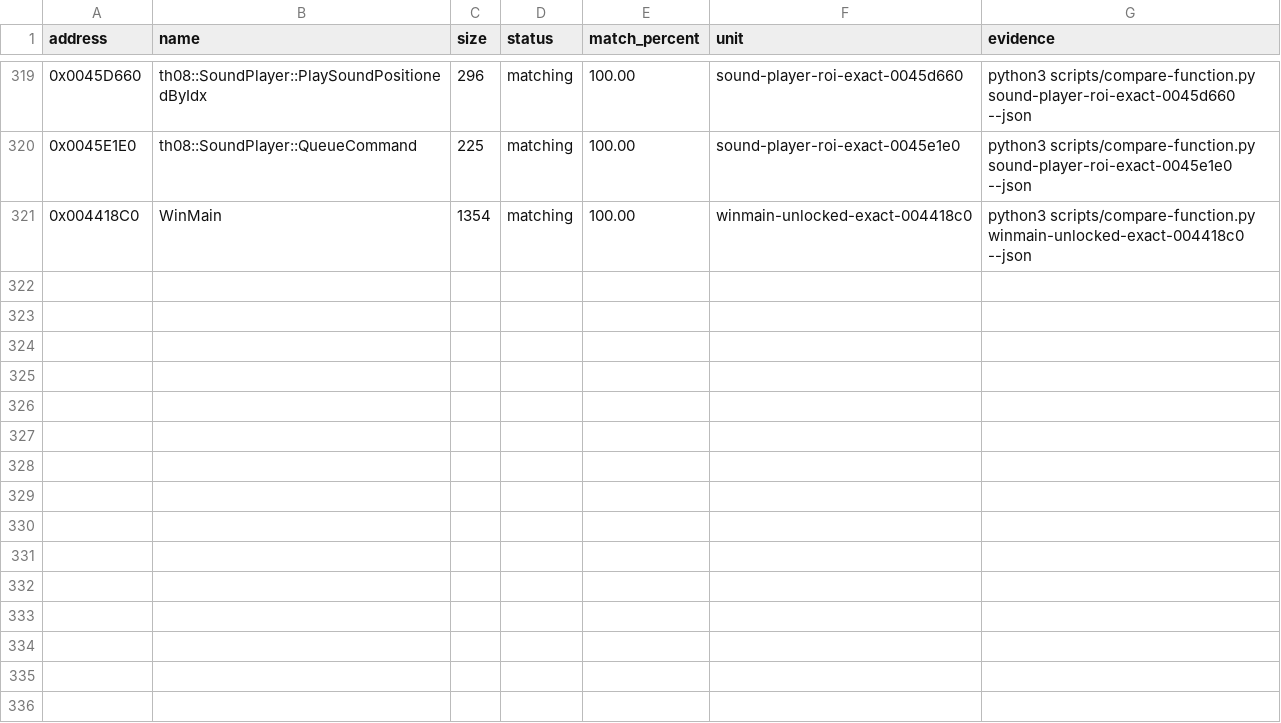
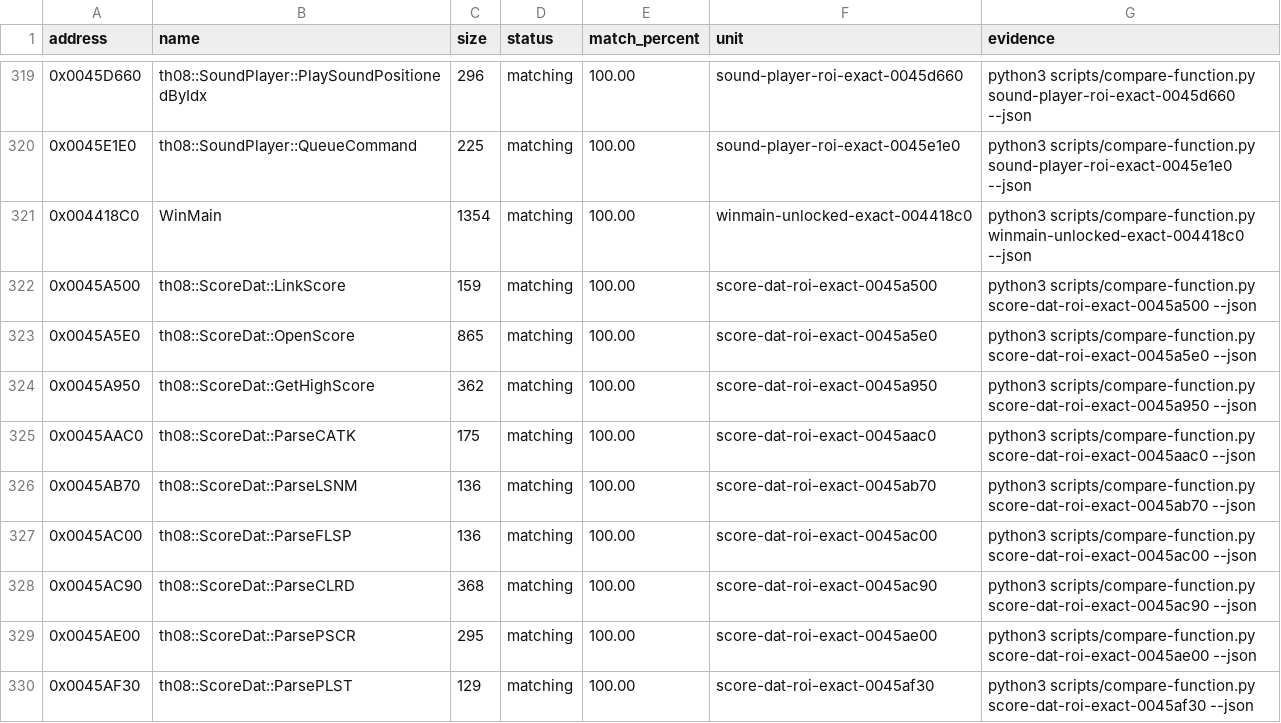
Before and after one commit to koishikois259/th08-multi, a CSV file: config/matches.csv, drawn as a sheet; only a part is shown, gaps mark what is left out.

Commit message:
Track exact score data subsystem

```diff
--- a/config/matches.csv
+++ b/config/matches.csv
@@ -321 +321,10 @@ address,name,size,status,match_percent,unit,evidence
 0x004418C0,WinMain,1354,matching,100.00,winmain-unlocked-exact-004418c0,python3 scripts/compare-function.py winmain-unlocked-exact-004418c0 --json
+0x0045A500,th08::ScoreDat::LinkScore,159,matching,100.00,score-dat-roi-exact-0045a500,python3 scripts/compare-function.py score-dat-roi-exact-0045a500 --json
+0x0045A5E0,th08::ScoreDat::OpenScore,865,matching,100.00,score-dat-roi-exact-0045a5e0,python3 scripts/compare-function.py score-dat-roi-exact-0045a5e0 --json
+0x0045A950,th08::ScoreDat::GetHighScore,362,matching,100.00,score-dat-roi-exact-0045a950,python3 scripts/compare-function.py score-dat-roi-exact-0045a950 --json
+0x0045AAC0,th08::ScoreDat::ParseCATK,175,matching,100.00,score-dat-roi-exact-0045aac0,python3 scripts/compare-function.py score-dat-roi-exact-0045aac0 --json
+0x0045AB70,th08::ScoreDat::ParseLSNM,136,matching,100.00,score-dat-roi-exact-0045ab70,python3 scripts/compare-function.py score-dat-roi-exact-0045ab70 --json
+0x0045AC00,th08::ScoreDat::ParseFLSP,136,matching,100.00,score-dat-roi-exact-0045ac00,python3 scripts/compare-function.py score-dat-roi-exact-0045ac00 --json
+0x0045AC90,th08::ScoreDat::ParseCLRD,368,matching,100.00,score-dat-roi-exact-0045ac90,python3 scripts/compare-function.py score-dat-roi-exact-0045ac90 --json
+0x0045AE00,th08::ScoreDat::ParsePSCR,295,matching,100.00,score-dat-roi-exact-0045ae00,python3 scripts/compare-function.py score-dat-roi-exact-0045ae00 --json
+0x0045AF30,th08::ScoreDat::ParsePLST,129,matching,100.00,score-dat-roi-exact-0045af30,python3 scripts/compare-function.py score-dat-roi-exact-0045af30 --json
```
Also changed, not shown: config/implemented.csv, 3 other files.
